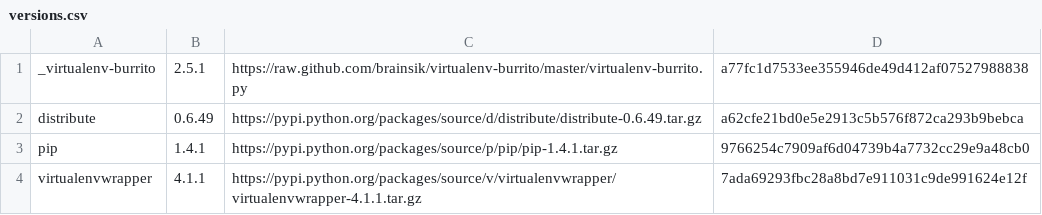
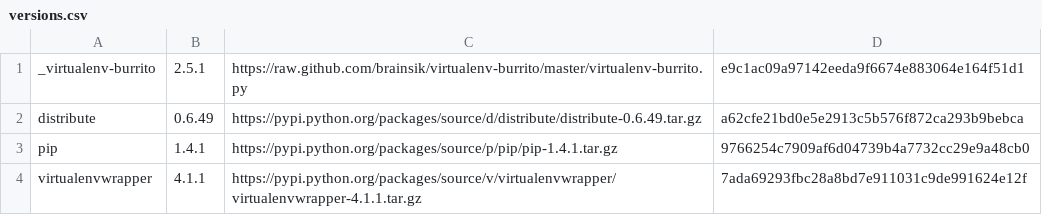
Before and after one commit to brainsik/virtualenv-burrito, a CSV file: versions.csv, drawn as a sheet.

```diff
--- a/versions.csv
+++ b/versions.csv
@@ -1,2 +1,2 @@
-_virtualenv-burrito,2.5.1,https://raw.github.com/brainsik/virtualenv-burrito/master/virtualenv-burrito.py,a77fc1d7533ee355946de49d412af07527988838
+_virtualenv-burrito,2.5.1,https://raw.github.com/brainsik/virtualenv-burrito/master/virtualenv-burrito.py,e9c1ac09a97142eeda9f6674e883064e164f51d1
 distribute,0.6.49,https://pypi.python.org/packages/source/d/distribute/distribute-0.6.49.tar.gz,a62cfe21bd0e5e2913c5b576f872ca293b9bebca
```
Also changed, not shown: 1 other file.
